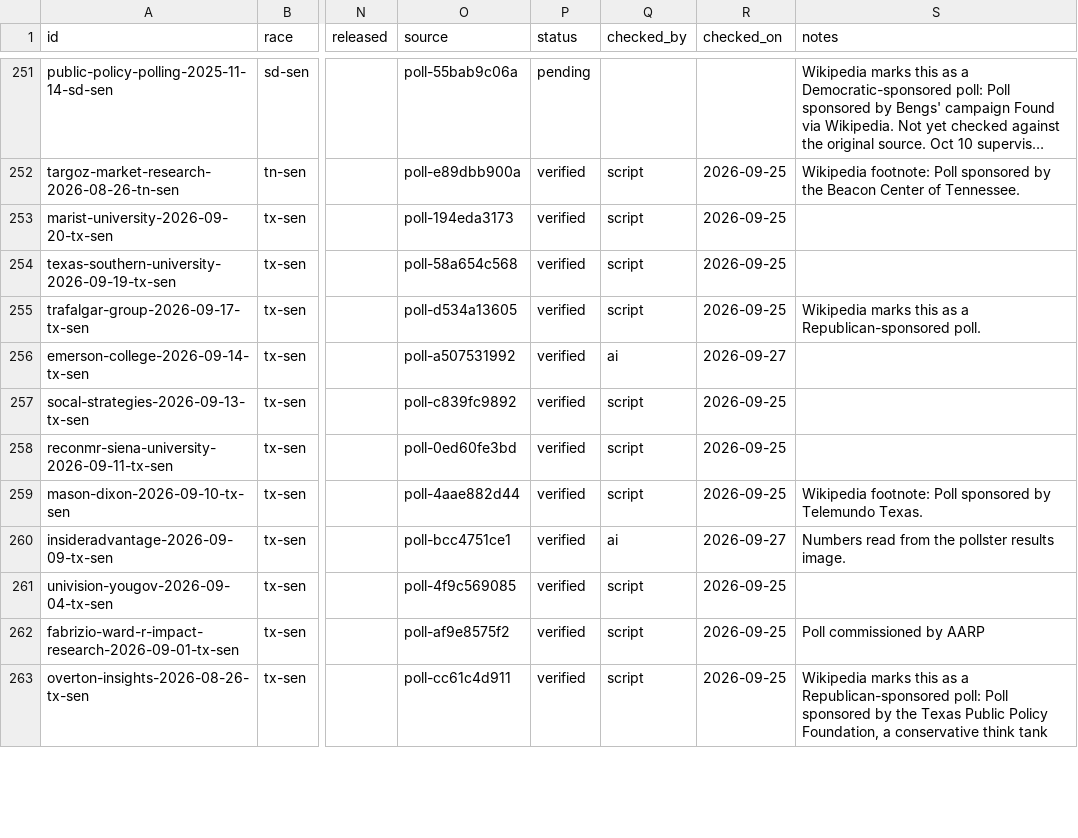
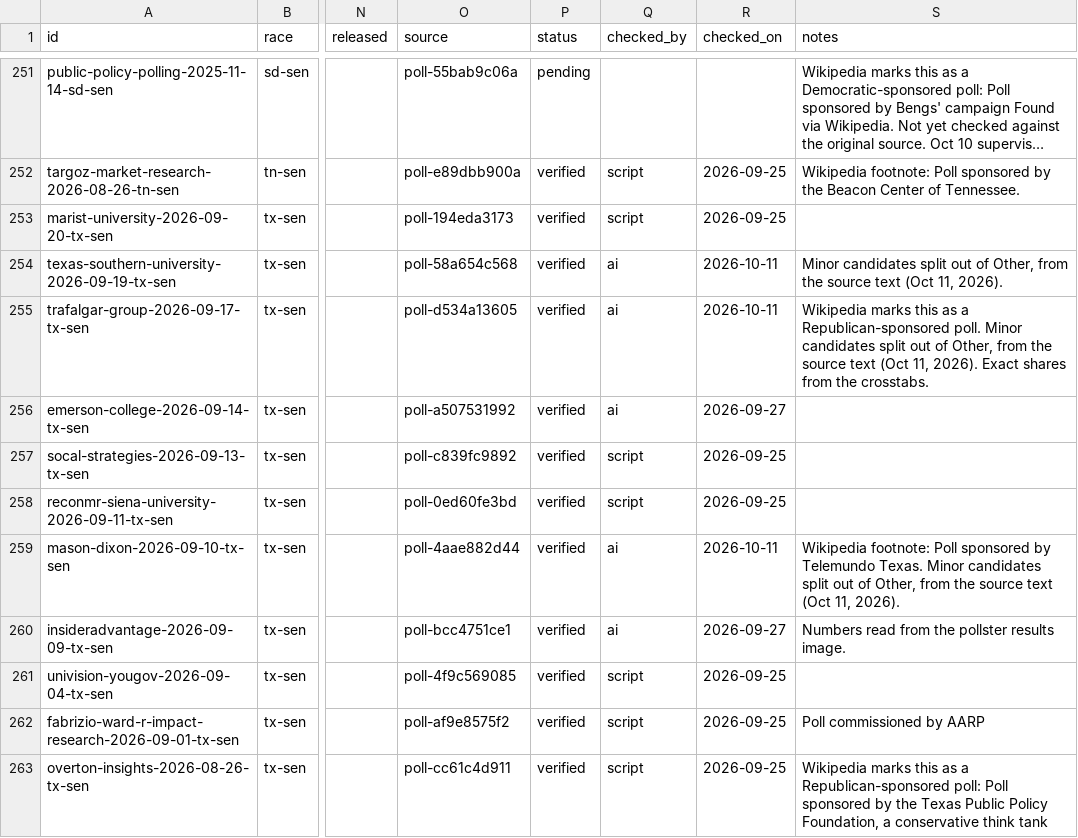
Before and after one commit to thomasdllrd1-ops/unspun, a CSV file: data/polls/polls.csv, drawn as a sheet; only a part is shown, gaps mark what is left out; long unchanged cells end in …; the diff covers the shown part only; the diff names each change by its address in the sheet, - before the commit and + after, or states it on an @@ line.

```diff
--- a/data/polls/polls.csv
+++ b/data/polls/polls.csv
-Q254:Q255 (checked_by): script
+Q254:Q255 (checked_by): ai
-R254:R255 (checked_on): 2026-09-25
+R254:R255 (checked_on): 2026-10-11
-S254 (notes): (empty)
+S254 (notes): Minor candidates split out of Other, from the source text (Oct 11, 2026).
-S255 (notes): …Republican-sponsored poll.
+S255 (notes): …Republican-sponsored poll. Minor candidates split out of Other, from the source text (Oct 11, 2026). Exact shares from the crosstabs.
-Q259 (checked_by): script
+Q259 (checked_by): ai
-R259 (checked_on): 2026-09-25
+R259 (checked_on): 2026-10-11
-S259 (notes): …Telemundo Texas.
+S259 (notes): …Telemundo Texas. Minor candidates split out of Other, from the source text (Oct 11, 2026).
```
Also changed, not shown: 63 edited cells elsewhere in this file, data/polls/poll_results.csv.
